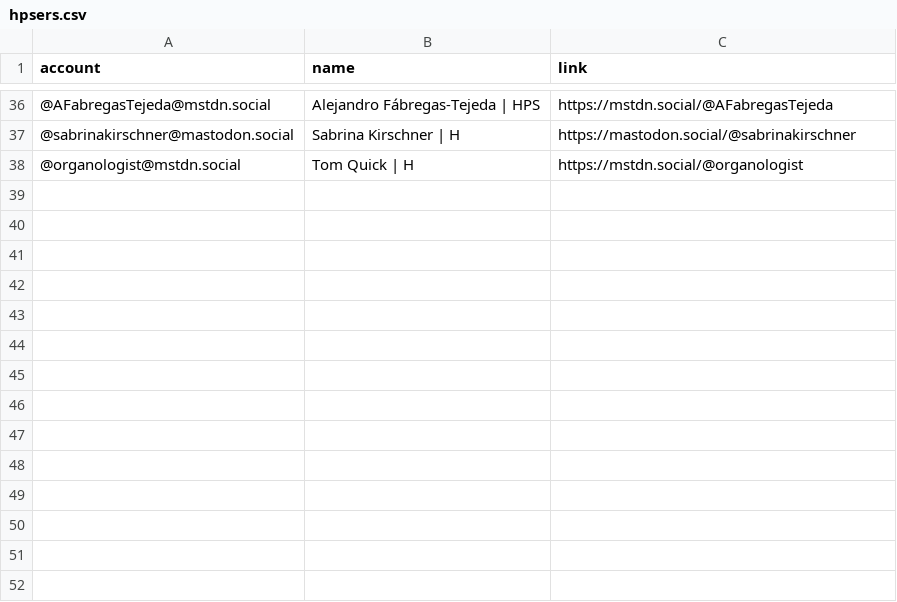
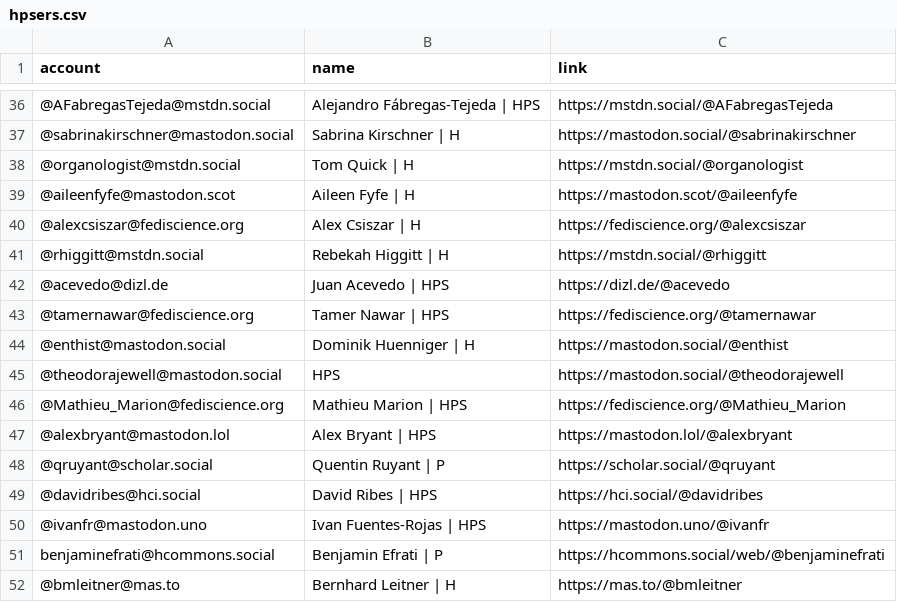
Before and after one commit to oliviodare/mastodon-hps, a CSV file: _site/resources/hpsers.csv, drawn as a sheet; only a part is shown, gaps mark what is left out.

```diff
--- a/_site/resources/hpsers.csv
+++ b/_site/resources/hpsers.csv
@@ -38 +38,15 @@ account,name,link
 @organologist@mstdn.social,Tom Quick | H,https://mstdn.social/@organologist
+@aileenfyfe@mastodon.scot,Aileen Fyfe | H,https://mastodon.scot/@aileenfyfe
+@alexcsiszar@fediscience.org,Alex Csiszar | H,https://fediscience.org/@alexcsiszar
+@rhiggitt@mstdn.social,Rebekah Higgitt | H,https://mstdn.social/@rhiggitt
+@acevedo@dizl.de,Juan Acevedo | HPS,https://dizl.de/@acevedo
+@tamernawar@fediscience.org,Tamer Nawar | HPS,https://fediscience.org/@tamernawar
+@enthist@mastodon.social,Dominik Huenniger | H,https://mastodon.social/@enthist
+@theodorajewell@mastodon.social,HPS,https://mastodon.social/@theodorajewell
+@Mathieu_Marion@fediscience.org,Mathieu Marion | HPS,https://fediscience.org/@Mathieu_Marion
+@alexbryant@mastodon.lol,Alex Bryant | HPS,https://mastodon.lol/@alexbryant
+@qruyant@scholar.social,Quentin Ruyant | P,https://scholar.social/@qruyant
+@davidribes@hci.social,David Ribes | HPS,https://hci.social/@davidribes
+@ivanfr@mastodon.uno,Ivan Fuentes-Rojas | HPS,https://mastodon.uno/@ivanfr
+benjaminefrati@hcommons.social,Benjamin Efrati | P,https://hcommons.social/web/@benjaminefrati
+@bmleitner@mas.to,Bernhard Leitner | H,https://mas.to/@bmleitner
```
Also changed, not shown: resources/hpsers.csv, 1 other file.
